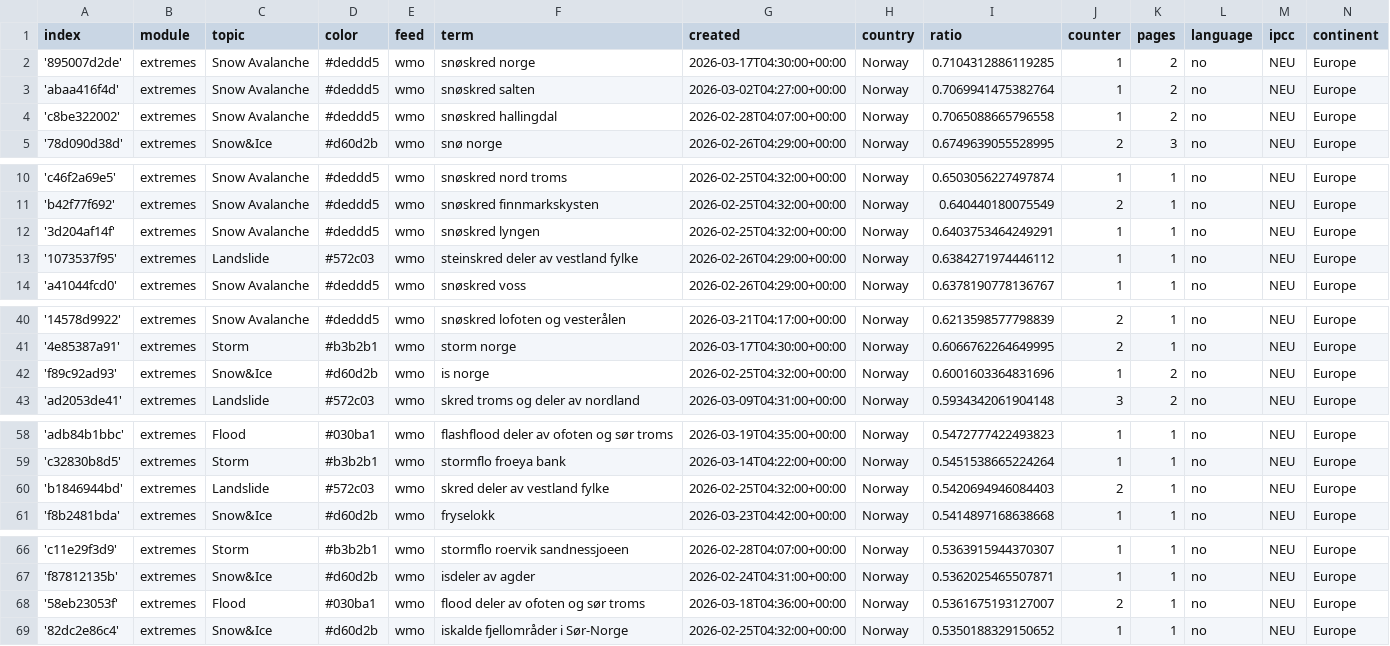
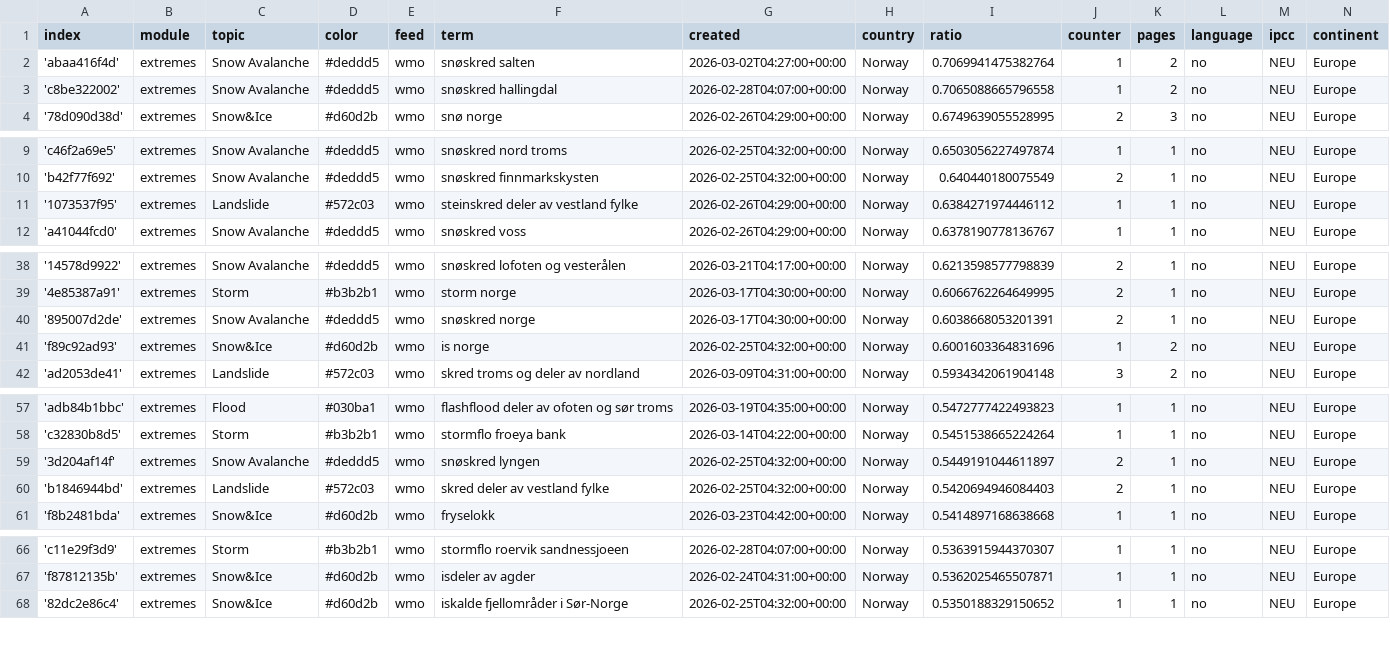
Before and after one commit to sonjanews/norwegianExtreme, a CSV file: terms.csv, drawn as a sheet; only a part is shown, gaps mark what is left out; removed rows and columns are numbered as before the commit, all else as after; the diff covers the shown part only; the diff names each change by its address in the sheet, - before the commit and + after, or states it on an @@ line.

Commit message:
Commit from GitHub Actions (harvest:0.0)

```diff
--- a/terms.csv
+++ b/terms.csv
-row 2: '895007d2de' | extremes | Snow Avalanche | #deddd5 | wmo | snøskred norge | 2026-03-17T04:30:00+00:00 | Norway | 0.7104312886119285 | 1 | 2 | no | NEU | Europe
-row 12: '3d204af14f' | extremes | Snow Avalanche | #deddd5 | wmo | snøskred lyngen | 2026-02-25T04:32:00+00:00 | Norway | 0.6403753464249291 | 1 | 1 | no | NEU | Europe
+row 40: '895007d2de' | extremes | Snow Avalanche | #deddd5 | wmo | snøskred norge | 2026-03-17T04:30:00+00:00 | Norway | 0.6038668053201391 | 2 | 1 | no | NEU | Europe
+row 59: '3d204af14f' | extremes | Snow Avalanche | #deddd5 | wmo | snøskred lyngen | 2026-02-25T04:32:00+00:00 | Norway | 0.5449191044611897 | 2 | 1 | no | NEU | Europe
-row 68: '58eb23053f' | extremes | Flood | #030ba1 | wmo | flood deler av ofoten og sør troms | 2026-03-18T04:36:00+00:00 | Norway | 0.5361675193127007 | 2 | 1 | no | NEU | Europe
```
Also changed, not shown: 4 added rows, 4 removed rows and 1 edited cell elsewhere in this file.
